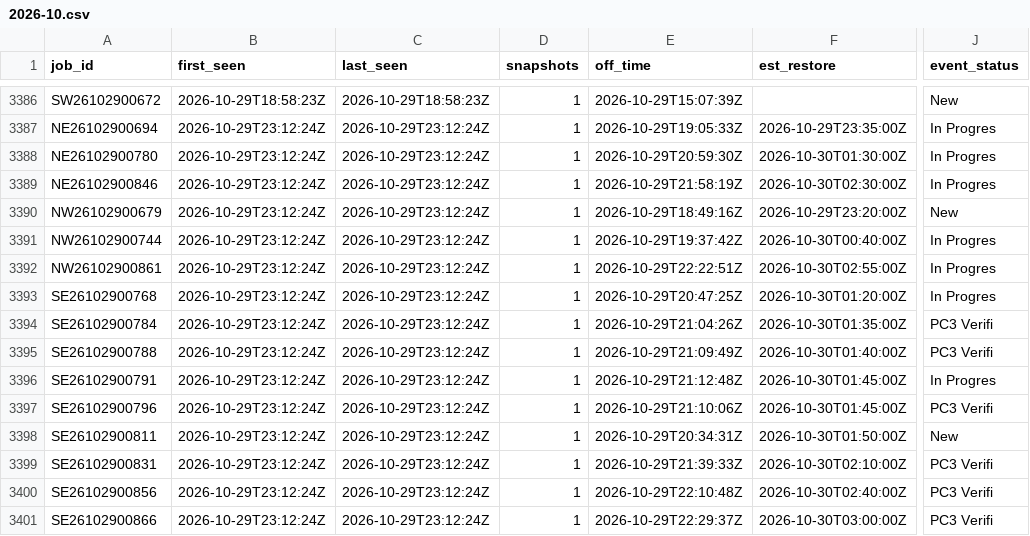
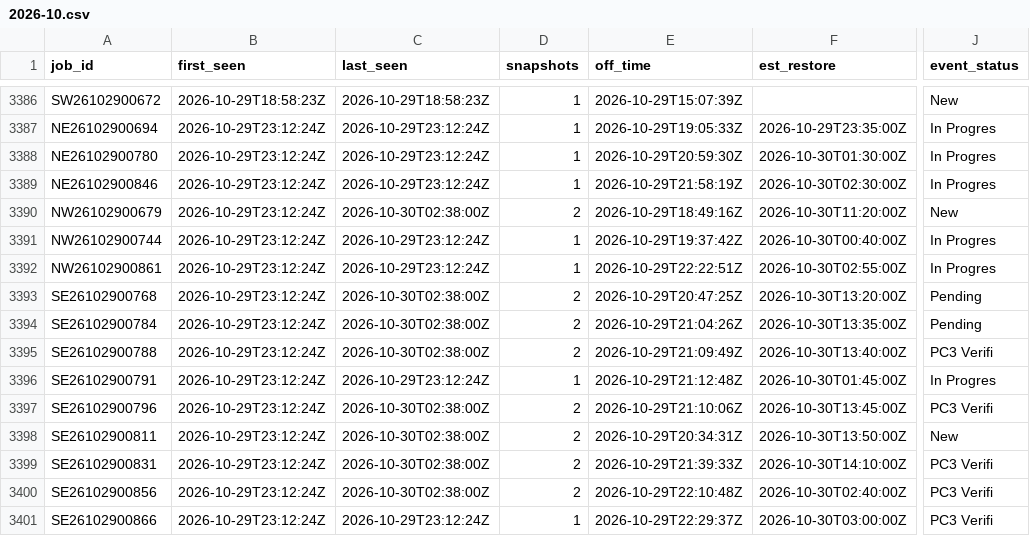
Before and after one commit to wadamcI/dte-outages, a CSV file: dte/history/2026-10.csv, drawn as a sheet; only a part is shown, gaps mark what is left out; the diff covers the shown part only; the diff names each change by its address in the sheet, - before the commit and + after, or states it on an @@ line.

```diff
--- a/dte/history/2026-10.csv
+++ b/dte/history/2026-10.csv
-C3390 (last_seen): 2026-10-29T23:12:24Z
+C3390 (last_seen): 2026-10-30T02:38:00Z
-D3390 (snapshots): 1
+D3390 (snapshots): 2
-F3390 (est_restore): 2026-10-29T23:20:00Z
+F3390 (est_restore): 2026-10-30T11:20:00Z
-C3393:C3395 (last_seen): 2026-10-29T23:12:24Z
+C3393:C3395 (last_seen): 2026-10-30T02:38:00Z
-D3393:D3395 (snapshots): 1
+D3393:D3395 (snapshots): 2
-F3393 (est_restore): 2026-10-30T01:20:00Z
+F3393 (est_restore): 2026-10-30T13:20:00Z
-J3393 (event_status): In Progres
+J3393 (event_status): Pending
-F3394 (est_restore): 2026-10-30T01:35:00Z
+F3394 (est_restore): 2026-10-30T13:35:00Z
-J3394 (event_status): PC3 Verifi
+J3394 (event_status): Pending
-F3395 (est_restore): 2026-10-30T01:40:00Z
+F3395 (est_restore): 2026-10-30T13:40:00Z
-C3397:C3400 (last_seen): 2026-10-29T23:12:24Z
+C3397:C3400 (last_seen): 2026-10-30T02:38:00Z
-D3397:D3400 (snapshots): 1
+D3397:D3400 (snapshots): 2
-F3397 (est_restore): 2026-10-30T01:45:00Z
+F3397 (est_restore): 2026-10-30T13:45:00Z
-F3398 (est_restore): 2026-10-30T01:50:00Z
+F3398 (est_restore): 2026-10-30T13:50:00Z
-F3399 (est_restore): 2026-10-30T02:10:00Z
+F3399 (est_restore): 2026-10-30T14:10:00Z
```
Also changed, not shown: 8 added rows and 7 edited cells elsewhere in this file, 1 other file.
